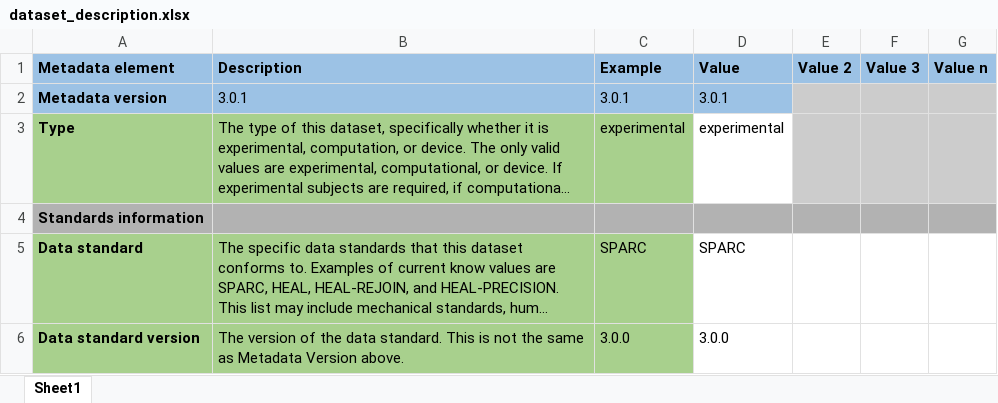
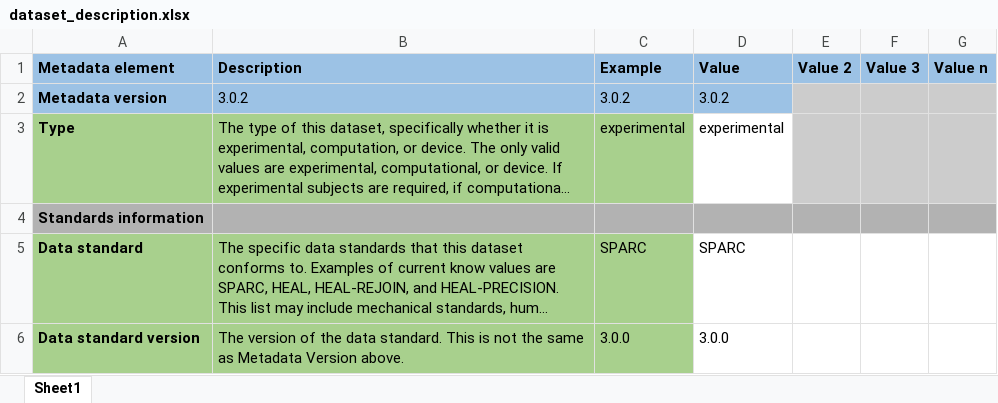
Before and after one commit to SciCrunch/sparc-curation, an Excel workbook: resources/DatasetTemplate/dataset_description.xlsx, sheet Sheet1, drawn as a sheet; only a part is shown; long unchanged cells end in …; values as stored, in another font and other column widths than the file's, no borders; the diff covers the shown part only; the diff names each change by its address in the sheet, - before the commit and + after, or states it on an @@ line.

```diff
--- a/resources/DatasetTemplate/dataset_description.xlsx (sheet Sheet1)
+++ b/resources/DatasetTemplate/dataset_description.xlsx (sheet Sheet1)
-B2 (Description): 3.0.1
+B2 (Description): 3.0.2
-C2 (Example): 3.0.1
+C2 (Example): 3.0.2
-D2 (Value): 3.0.1
+D2 (Value): 3.0.2
```
Also changed, not shown: 1 edited cell elsewhere in this sheet, resources/DatasetTemplate/curation.xlsx, resources/DatasetTemplate/samples.xlsx, 1 other file.
